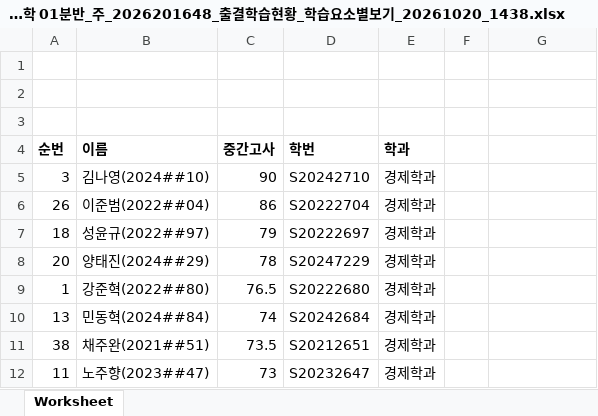
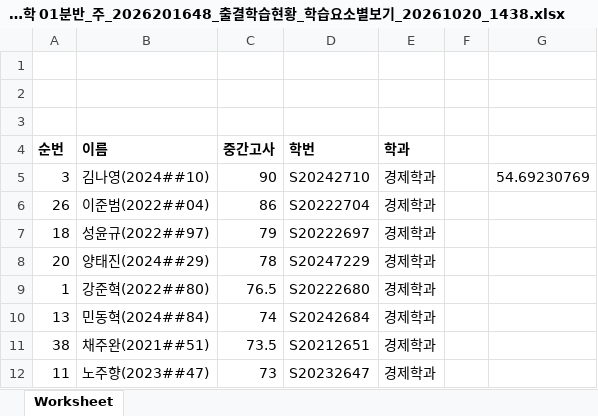
Before and after one commit to meandthey/Teaching, an Excel workbook: 에너지경제학/자원에너지경제학 01분반_주_2026201648_출결학습현황_학습요소별보기_20261020_1438.xlsx, sheet Worksheet, drawn as a sheet; only a part is shown; values as stored, in another font and other column widths than the file's, no borders; charts and pictures not drawn; the diff names each change by its address in the sheet, - before the commit and + after, or states it on an @@ line.

```diff
--- a/에너지경제학/자원에너지경제학 01분반_주_2026201648_출결학습현황_학습요소별보기_20261020_1438.xlsx (sheet Worksheet)
+++ b/에너지경제학/자원에너지경제학 01분반_주_2026201648_출결학습현황_학습요소별보기_20261020_1438.xlsx (sheet Worksheet)
-G5: (empty)
+G5: 54.69230769
```
Also changed, not shown: charts or pictures, 7 other files.
